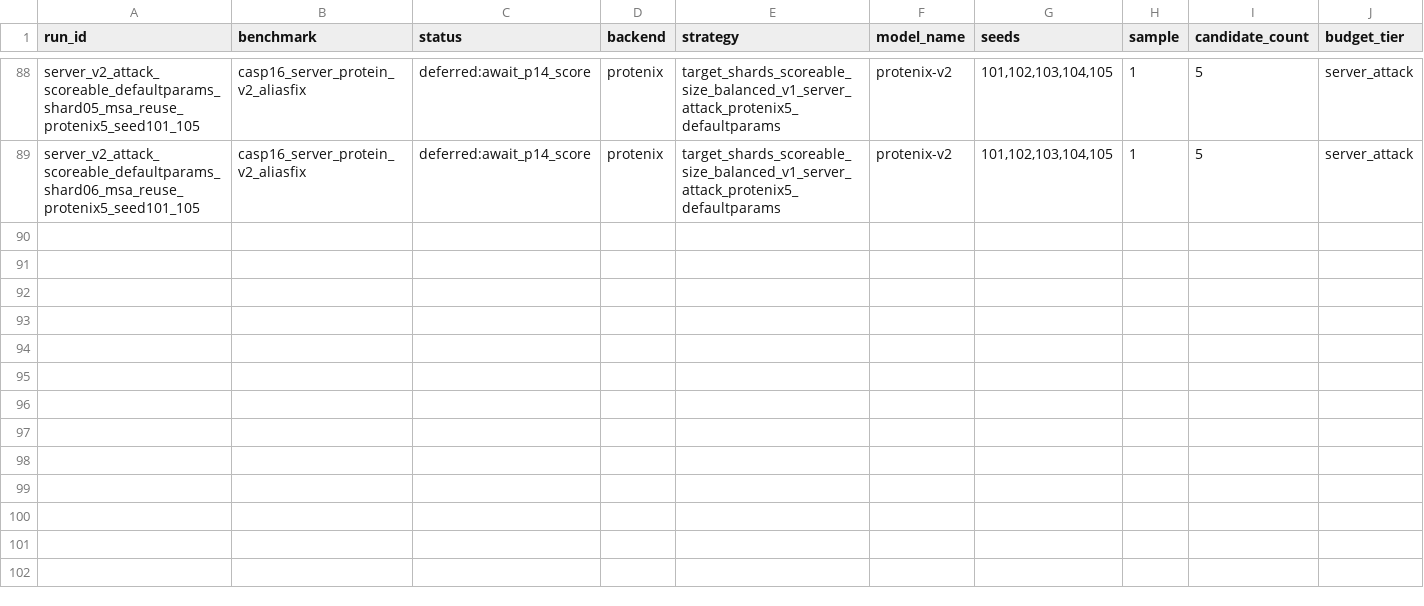
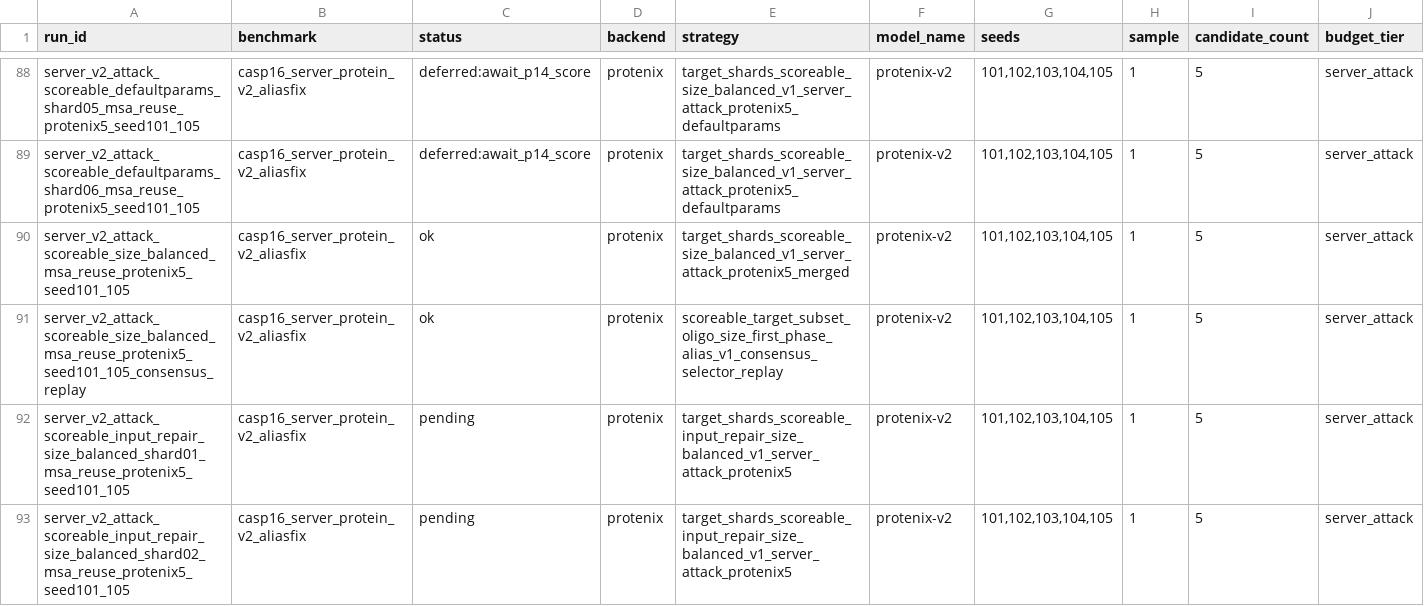
Before and after one commit to CyberDragon93/CASP-16-Autoresearch, a TSV file: runs/manifest.tsv, drawn as a sheet; only a part is shown, gaps mark what is left out; rows hold the shown columns only; the diff covers the shown part only; the diff names each change by its address in the sheet, - before the commit and + after, or states it on an @@ line.

Commit message:
Add scoreable input repair strategy

```diff
--- a/runs/manifest.tsv
+++ b/runs/manifest.tsv
+row 90: server_v2_attack_scoreable_size_balanced_msa_reuse_protenix5_seed101_105 | casp16_server_protein_v2_aliasfix | ok | protenix | target_shards_scoreable_size_balanced_v1_server_attack_protenix5_merged | protenix-v2 | 101,102,103,104,105 | 1 | 5 | server_attack
+row 91: server_v2_attack_scoreable_size_balanced_msa_reuse_protenix5_seed101_105_consensus_replay | casp16_server_protein_v2_aliasfix | ok | protenix | scoreable_target_subset_oligo_size_first_phase_alias_v1_consensus_selector_replay | protenix-v2 | 101,102,103,104,105 | 1 | 5 | server_attack
+row 92: server_v2_attack_scoreable_input_repair_size_balanced_shard01_msa_reuse_protenix5_seed101_105 | casp16_server_protein_v2_aliasfix | pending | protenix | target_shards_scoreable_input_repair_size_balanced_v1_server_attack_protenix5 | protenix-v2 | 101,102,103,104,105 | 1 | 5 | server_attack
+row 93: server_v2_attack_scoreable_input_repair_size_balanced_shard02_msa_reuse_protenix5_seed101_105 | casp16_server_protein_v2_aliasfix | pending | protenix | target_shards_scoreable_input_repair_size_balanced_v1_server_attack_protenix5 | protenix-v2 | 101,102,103,104,105 | 1 | 5 | server_attack
```
Also changed, not shown: 4 added rows and 5 edited cells elsewhere in this file, diagnostics/score_probes/target_shards_scoreable_size_balanced_readiness.tsv, runs/status.tsv, 51 other files.
